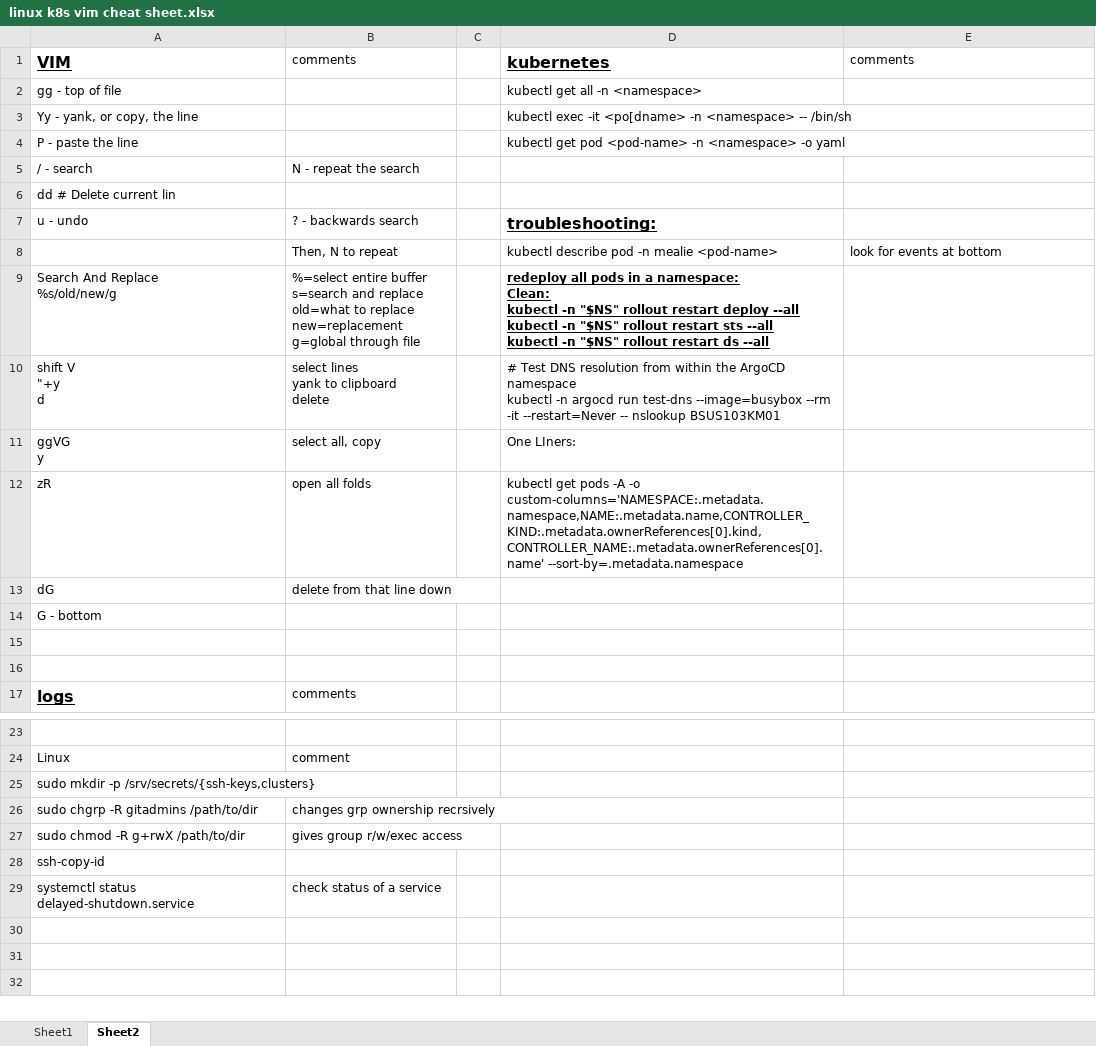
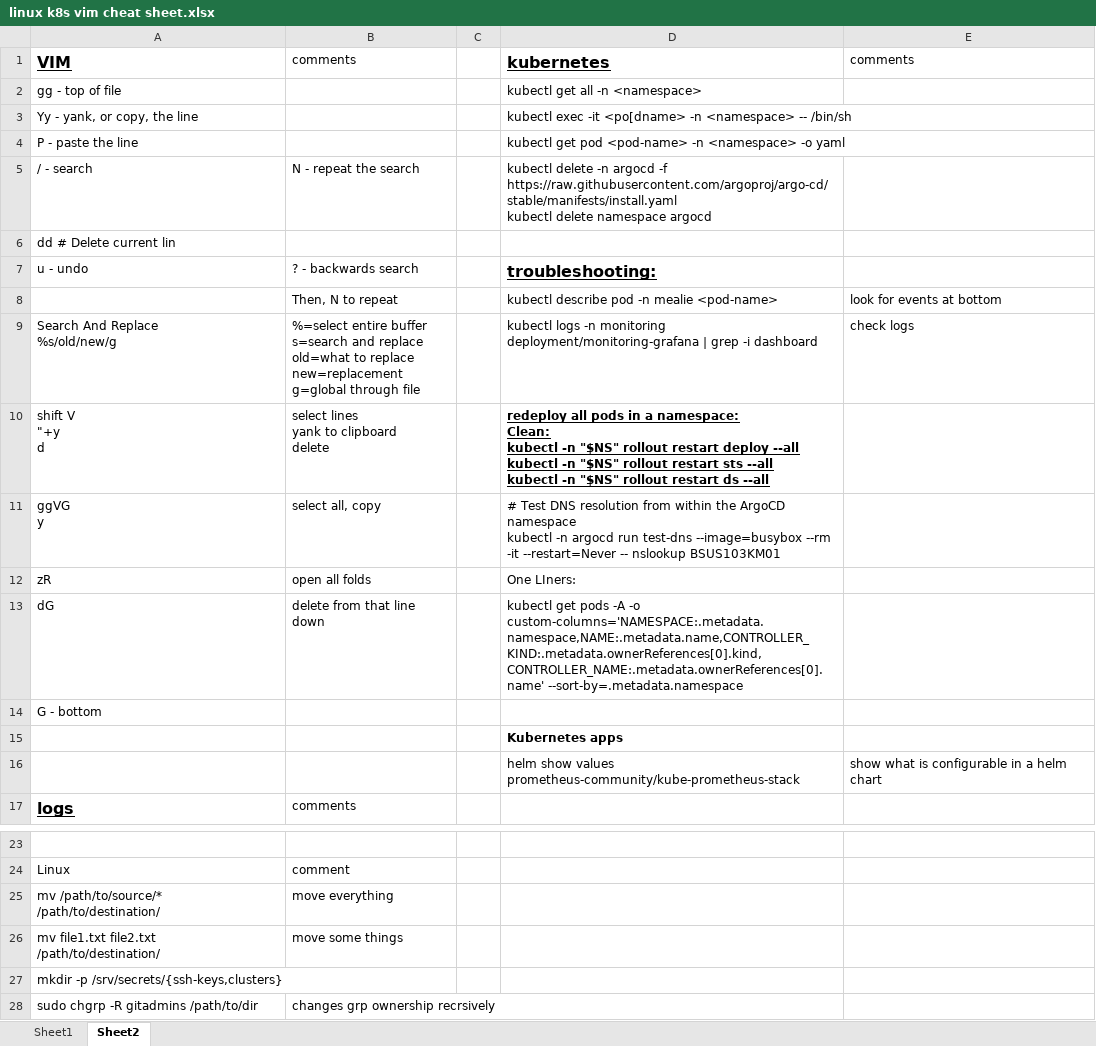
Before and after one commit to 1BSmithITGuy/infutable-infra, an Excel workbook: users/Bryan/linux k8s vim cheat sheet.xlsx, sheet Sheet2, drawn as a sheet; only a part is shown, gaps mark what is left out; the shorter side is filled out with more unchanged rows; values as stored, in another font and other column widths than the file's, no borders; table styles not drawn; addresses are those after the commit; ↵ is a line break in a cell; the diff names each change by its address in the sheet, - before the commit and + after, or states it on an @@ line.

Commit message:
WIP:  grafana

```diff
--- a/users/Bryan/linux k8s vim cheat sheet.xlsx (sheet Sheet2)
+++ b/users/Bryan/linux k8s vim cheat sheet.xlsx (sheet Sheet2)
-D5: (empty)
+D5: kubectl delete -n argocd -f https://raw.githubusercontent.com/argoproj/argo-cd/stable/manifests/install.yaml ↵ kubectl delete namespace argocd
-D9: redeploy all pods in a namespace: ↵ Clean: ↵ kubectl -n "$NS" rollout restart deploy --all ↵ kubectl -n "$NS" rollout restart sts --all ↵ kubectl -n "$NS" rollout restart ds --all
+D9: kubectl logs -n monitoring deployment/monitoring-grafana | grep -i dashboard
@@ D9 bold: on → off, underline: on → off @@
-E9: (empty)
+E9: check logs
-D10: # Test DNS resolution from within the ArgoCD namespace ↵ kubectl -n argocd run test-dns --image=busybox --rm -it --restart=Never -- nslookup BSUS103KM01
+D10: redeploy all pods in a namespace: ↵ Clean: ↵ kubectl -n "$NS" rollout restart deploy --all ↵ kubectl -n "$NS" rollout restart sts --all ↵ kubectl -n "$NS" rollout restart ds --all
@@ D10 bold: off → on, underline: off → on @@
-D11: One LIners:
+D11: # Test DNS resolution from within the ArgoCD namespace ↵ kubectl -n argocd run test-dns --image=busybox --rm -it --restart=Never -- nslookup BSUS103KM01
-D12: kubectl get pods -A -o custom-columns='NAMESPACE:.metadata.namespace,NAME:.metadata.name,CONTROLLER_KIND:.metadata.ownerReferences[0].kind,CONTROLLER_NAME:.metadata.ownerReferences[0].name' --sort-by=.metadata.namespace
+D12: One LIners:
-D13: (empty)
+D13: kubectl get pods -A -o custom-columns='NAMESPACE:.metadata.namespace,NAME:.metadata.name,CONTROLLER_KIND:.metadata.ownerReferences[0].kind,CONTROLLER_NAME:.metadata.ownerReferences[0].name' --sort-by=.metadata.namespace
-D15: (empty)
+D15: Kubernetes apps
-row 16: (empty)
+row 16:  |  |  | helm show values prometheus-community/kube-prometheus-stack | show what is configurable in a helm chart
+row 25: mv /path/to/source/* /path/to/destination/ | move everything
+row 26: mv file1.txt file2.txt /path/to/destination/ | move some things
-A27: sudo mkdir -p /srv/secrets/{ssh-keys,clusters}
+A27: mkdir -p /srv/secrets/{ssh-keys,clusters}
```
Also changed, not shown: 8 other files.
